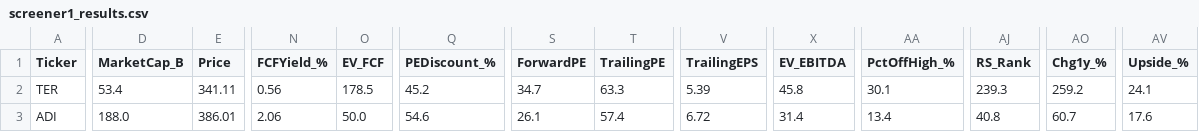
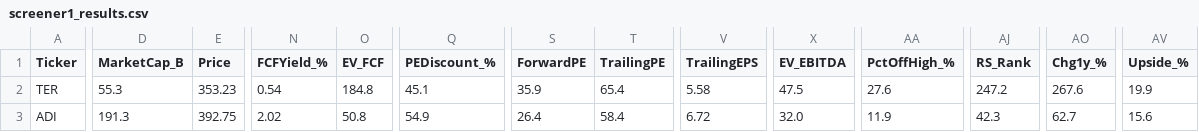
Before and after one commit to dabdi7786-blip/screener-bot, a CSV file: screener1_results.csv, drawn as a sheet; only a part is shown, gaps mark what is left out; the diff covers the shown part only; the diff names each change by its address in the sheet, - before the commit and + after, or states it on an @@ line.

```diff
--- a/screener1_results.csv
+++ b/screener1_results.csv
-D2 (MarketCap_B): 53.4
+D2 (MarketCap_B): 55.3
-E2 (Price): 341.11
+E2 (Price): 353.23
-N2 (FCFYield_%): 0.56
+N2 (FCFYield_%): 0.54
-O2 (EV_FCF): 178.5
+O2 (EV_FCF): 184.8
-Q2 (PEDiscount_%): 45.2
+Q2 (PEDiscount_%): 45.1
-S2 (ForwardPE): 34.7
+S2 (ForwardPE): 35.9
-T2 (TrailingPE): 63.3
+T2 (TrailingPE): 65.4
-V2 (TrailingEPS): 5.39
+V2 (TrailingEPS): 5.58
-X2 (EV_EBITDA): 45.8
+X2 (EV_EBITDA): 47.5
-AA2 (PctOffHigh_%): 30.1
+AA2 (PctOffHigh_%): 27.6
-AJ2 (RS_Rank): 239.3
+AJ2 (RS_Rank): 247.2
-AO2 (Chg1y_%): 259.2
+AO2 (Chg1y_%): 267.6
-AV2 (Upside_%): 24.1
+AV2 (Upside_%): 19.9
-D3 (MarketCap_B): 188.0
+D3 (MarketCap_B): 191.3
-E3 (Price): 386.01
+E3 (Price): 392.75
-N3 (FCFYield_%): 2.06
+N3 (FCFYield_%): 2.02
-O3 (EV_FCF): 50.0
+O3 (EV_FCF): 50.8
-Q3 (PEDiscount_%): 54.6
+Q3 (PEDiscount_%): 54.9
-S3 (ForwardPE): 26.1
+S3 (ForwardPE): 26.4
-T3 (TrailingPE): 57.4
+T3 (TrailingPE): 58.4
-X3 (EV_EBITDA): 31.4
+X3 (EV_EBITDA): 32.0
-AA3 (PctOffHigh_%): 13.4
+AA3 (PctOffHigh_%): 11.9
-AJ3 (RS_Rank): 40.8
+AJ3 (RS_Rank): 42.3
-AO3 (Chg1y_%): 60.7
+AO3 (Chg1y_%): 62.7
-AV3 (Upside_%): 17.6
+AV3 (Upside_%): 15.6
```
Also changed, not shown: 101 edited cells elsewhere in this file, screener2_results.csv, screener3_results.csv, 2 other files.
